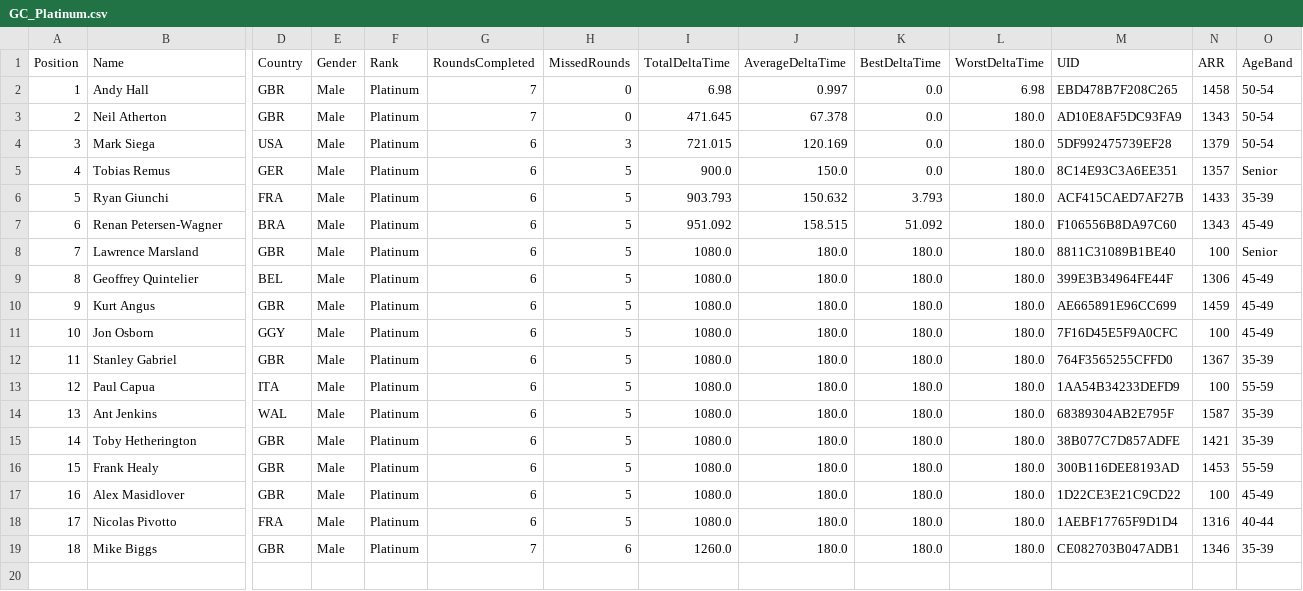
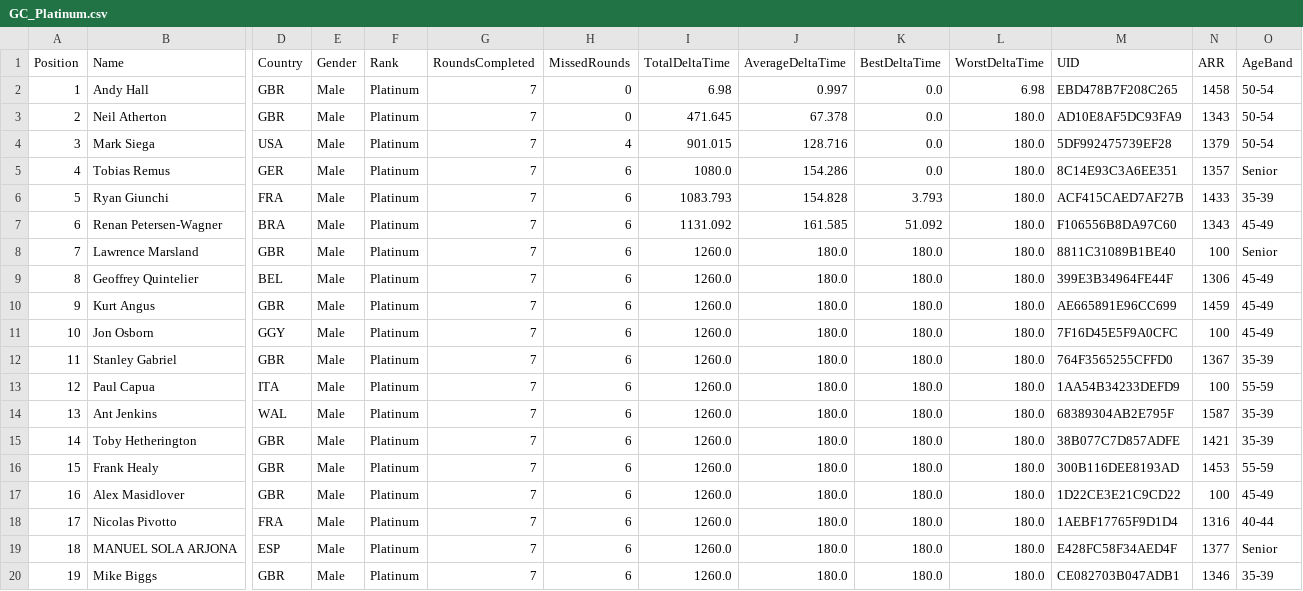
Before and after one commit to gloscherrybomb/ChaosRacing, a CSV file: GC_Platinum.csv, drawn as a sheet; only a part is shown, gaps mark what is left out; addresses are those after the commit; rows hold the shown columns only; the diff names each change by its address in the sheet, - before the commit and + after, or states it on an @@ line.

```diff
--- a/GC_Platinum.csv
+++ b/GC_Platinum.csv
-G4:G18 (RoundsCompleted): 6
+G4:G18 (RoundsCompleted): 7
-H4 (MissedRounds): 3
+H4 (MissedRounds): 4
-I4 (TotalDeltaTime): 721.015
+I4 (TotalDeltaTime): 901.015
-J4 (AverageDeltaTime): 120.169
+J4 (AverageDeltaTime): 128.716
-H5:H18 (MissedRounds): 5
+H5:H18 (MissedRounds): 6
-I5 (TotalDeltaTime): 900.0
+I5 (TotalDeltaTime): 1080.0
-J5 (AverageDeltaTime): 150.0
+J5 (AverageDeltaTime): 154.286
-I6 (TotalDeltaTime): 903.793
+I6 (TotalDeltaTime): 1083.793
-J6 (AverageDeltaTime): 150.632
+J6 (AverageDeltaTime): 154.828
-I7 (TotalDeltaTime): 951.092
+I7 (TotalDeltaTime): 1131.092
-J7 (AverageDeltaTime): 158.515
+J7 (AverageDeltaTime): 161.585
-I8:I18 (TotalDeltaTime): 1080.0
+I8:I18 (TotalDeltaTime): 1260.0
+row 19: 18 | MANUEL SOLA ARJONA | ESP | Male | Platinum | 7 | 6 | 1260.0 | 180.0 | 180.0 | 180.0 | E428FC58F34AED4F | 1377 | Senior
@@ column A (Position) renumbered from row 20 down @@
```
Also changed, not shown: GC_Bronze.csv, GC_Diamond.csv, 2 other files.
